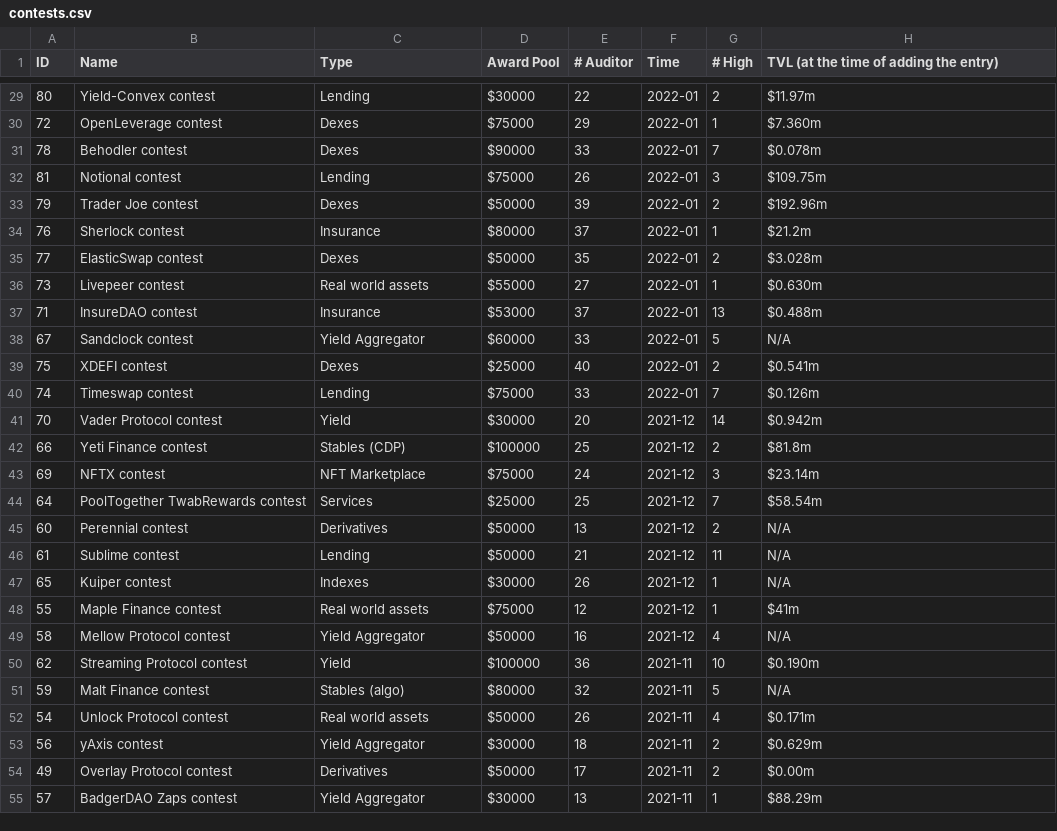
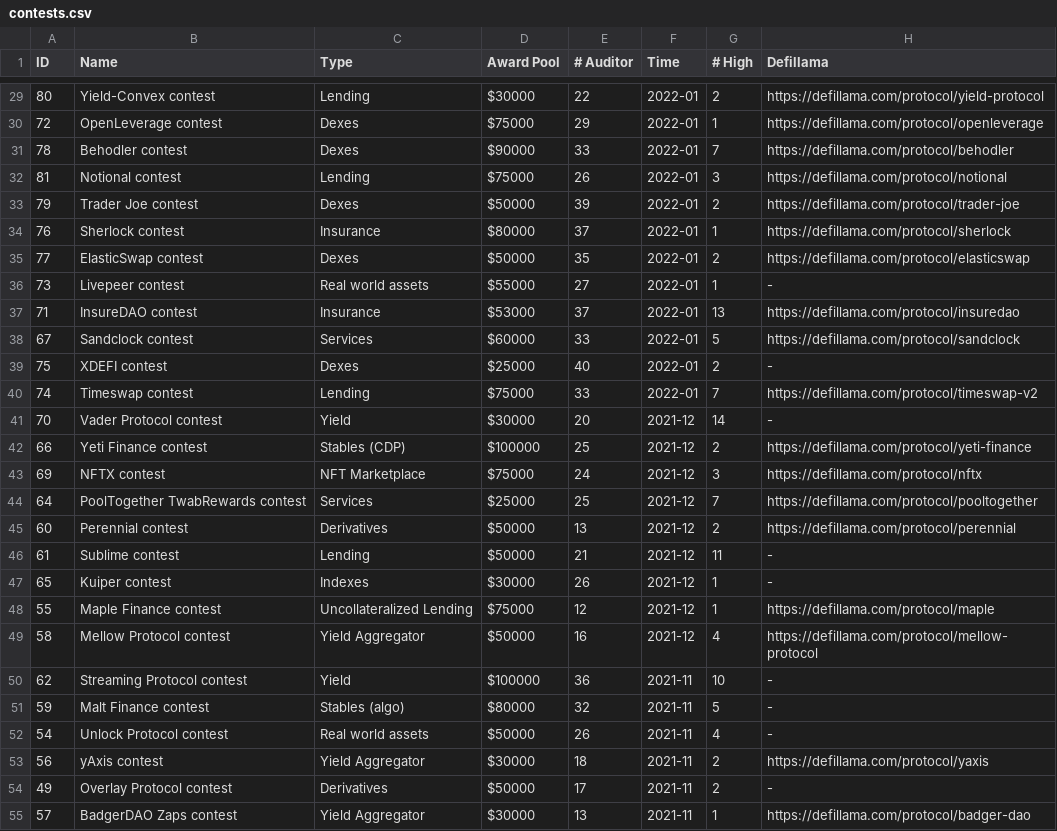
Before and after one commit to TopDev113/Web3Bugs, a CSV file: results/contests.csv, drawn as a sheet; only a part is shown, gaps mark what is left out; the diff covers the shown part only.

Commit message:
Using defillama links in `contests.csv`, instead of fixed TVL (#11)

```diff
--- a/results/contests.csv
+++ b/results/contests.csv
@@ -1 +1 @@
-ID, Name, Type, Award Pool, # Auditor, Time, # High, TVL (at the time of adding the entry)
+ID, Name, Type, Award Pool, # Auditor, Time, # High, Defillama
@@ -29,27 +29,27 @@ ID, Name, Type, Award Pool, # Auditor, Time, # High, TVL (at the time of adding
-80, Yield-Convex contest, Lending, $30000, 22, 2022-01, 2, $11.97m
-72, OpenLeverage contest, Dexes, $75000, 29, 2022-01, 1, $7.360m
-78, Behodler contest, Dexes, $90000, 33, 2022-01, 7, $0.078m
-81, Notional contest, Lending, $75000, 26, 2022-01, 3, $109.75m
-79, Trader Joe contest, Dexes, $50000, 39, 2022-01, 2, $192.96m
-76, Sherlock contest, Insurance, $80000, 37, 2022-01, 1, $21.2m
-77, ElasticSwap contest, Dexes, $50000, 35, 2022-01, 2, $3.028m
-73, Livepeer contest, Real world assets, $55000, 27, 2022-01, 1, $0.630m
-71, InsureDAO contest, Insurance, $53000, 37, 2022-01, 13, $0.488m
-67, Sandclock contest, Yield Aggregator, $60000, 33, 2022-01, 5, N/A
-75, XDEFI contest, Dexes, $25000, 40, 2022-01, 2, $0.541m
-74, Timeswap contest, Lending, $75000, 33, 2022-01, 7, $0.126m
-70, Vader Protocol contest, Yield, $30000, 20, 2021-12, 14, $0.942m
-66, Yeti Finance contest, Stables (CDP), $100000, 25, 2021-12, 2, $81.8m
-69, NFTX contest, NFT Marketplace, $75000, 24, 2021-12, 3, $23.14m
-64, PoolTogether TwabRewards contest, Services, $25000, 25, 2021-12, 7, $58.54m
-60, Perennial contest, Derivatives, $50000, 13, 2021-12, 2, N/A
-61, Sublime contest, Lending, $50000, 21, 2021-12, 11, N/A
-65, Kuiper contest, Indexes, $30000, 26, 2021-12, 1, N/A
-55, Maple Finance contest, Real world assets, $75000, 12, 2021-12, 1, $41m
-58, Mellow Protocol contest, Yield Aggregator, $50000, 16, 2021-12, 4, N/A
-62, Streaming Protocol contest, Yield, $100000, 36, 2021-11, 10, $0.190m
-59, Malt Finance contest, Stables (algo), $80000, 32, 2021-11, 5, N/A
-54, Unlock Protocol contest, Real world assets, $50000, 26, 2021-11, 4, $0.171m
-56, yAxis contest, Yield Aggregator, $30000, 18, 2021-11, 2, $0.629m
-49, Overlay Protocol contest, Derivatives, $50000, 17, 2021-11, 2, $0.00m
-57, BadgerDAO Zaps contest, Yield Aggregator, $30000, 13, 2021-11, 1, $88.29m
+80, Yield-Convex contest, Lending, $30000, 22, 2022-01, 2, https://defillama.com/protocol/yield-protocol
+72, OpenLeverage contest, Dexes, $75000, 29, 2022-01, 1, https://defillama.com/protocol/openleverage
+78, Behodler contest, Dexes, $90000, 33, 2022-01, 7, https://defillama.com/protocol/behodler
+81, Notional contest, Lending, $75000, 26, 2022-01, 3, https://defillama.com/protocol/notional
+79, Trader Joe contest, Dexes, $50000, 39, 2022-01, 2, https://defillama.com/protocol/trader-joe
+76, Sherlock contest, Insurance, $80000, 37, 2022-01, 1, https://defillama.com/protocol/sherlock
+77, ElasticSwap contest, Dexes, $50000, 35, 2022-01, 2, https://defillama.com/protocol/elasticswap
+73, Livepeer contest, Real world assets, $55000, 27, 2022-01, 1, -
+71, InsureDAO contest, Insurance, $53000, 37, 2022-01, 13, https://defillama.com/protocol/insuredao
+67, Sandclock contest, Services, $60000, 33, 2022-01, 5, https://defillama.com/protocol/sandclock
+75, XDEFI contest, Dexes, $25000, 40, 2022-01, 2, -
+74, Timeswap contest, Lending, $75000, 33, 2022-01, 7, https://defillama.com/protocol/timeswap-v2
+70, Vader Protocol contest, Yield, $30000, 20, 2021-12, 14, -
+66, Yeti Finance contest, Stables (CDP), $100000, 25, 2021-12, 2, https://defillama.com/protocol/yeti-finance
+69, NFTX contest, NFT Marketplace, $75000, 24, 2021-12, 3, https://defillama.com/protocol/nftx
+64, PoolTogether TwabRewards contest, Services, $25000, 25, 2021-12, 7, https://defillama.com/protocol/pooltogether
+60, Perennial contest, Derivatives, $50000, 13, 2021-12, 2, https://defillama.com/protocol/perennial
+61, Sublime contest, Lending, $50000, 21, 2021-12, 11, -
+65, Kuiper contest, Indexes, $30000, 26, 2021-12, 1, -
+55, Maple Finance contest, Uncollateralized Lending, $75000, 12, 2021-12, 1, https://defillama.com/protocol/maple
+58, Mellow Protocol contest, Yield Aggregator, $50000, 16, 2021-12, 4, https://defillama.com/protocol/mellow-protocol
+62, Streaming Protocol contest, Yield, $100000, 36, 2021-11, 10, -
+59, Malt Finance contest, Stables (algo), $80000, 32, 2021-11, 5, -
+54, Unlock Protocol contest, Real world assets, $50000, 26, 2021-11, 4, -
+56, yAxis contest, Yield Aggregator, $30000, 18, 2021-11, 2, https://defillama.com/protocol/yaxis
+49, Overlay Protocol contest, Derivatives, $50000, 17, 2021-11, 2, -
+57, BadgerDAO Zaps contest, Yield Aggregator, $30000, 13, 2021-11, 1, https://defillama.com/protocol/badger-dao
```
Also changed, not shown: 75 edited cells elsewhere in this file, 2 other files.
